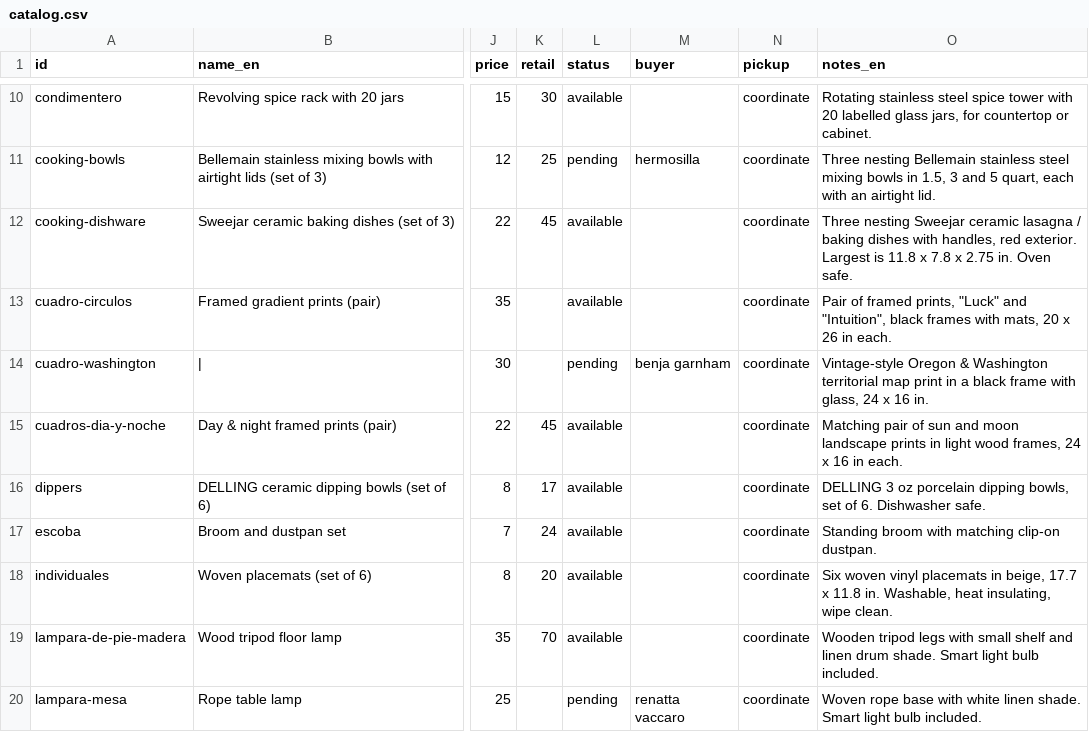
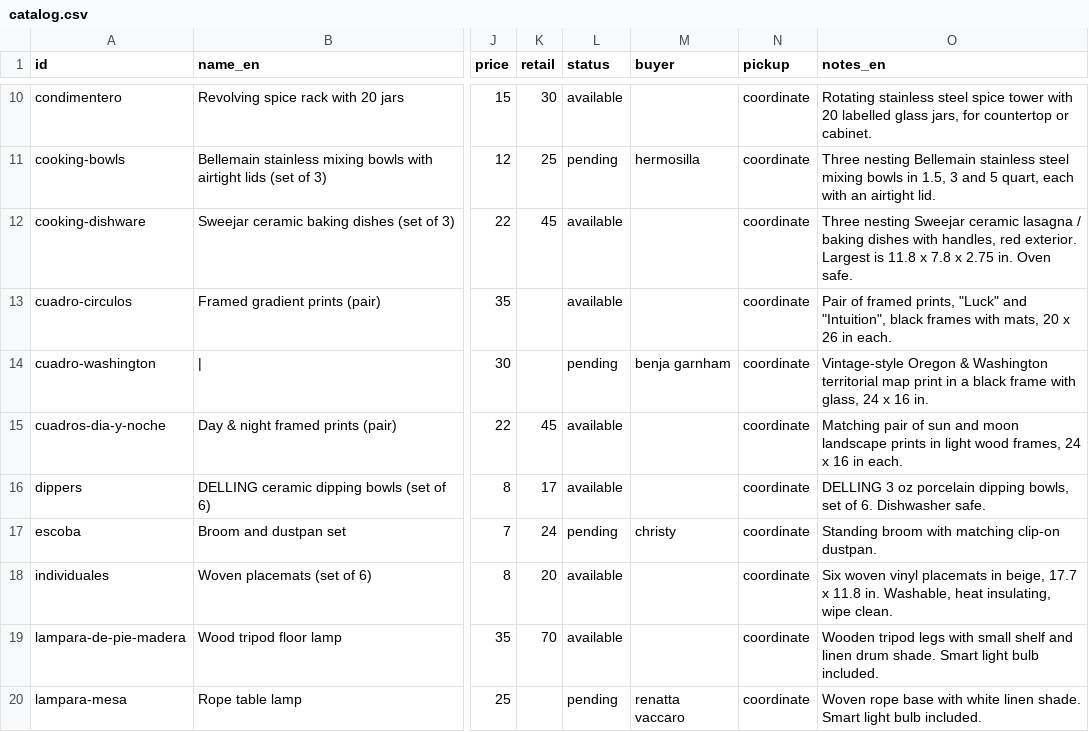
Before and after one commit to rhanuch/venta, a CSV file: catalog.csv, drawn as a sheet; only a part is shown, gaps mark what is left out; the diff covers the shown part only; the diff names each change by its address in the sheet, - before the commit and + after, or states it on an @@ line.

```diff
--- a/catalog.csv
+++ b/catalog.csv
-L17 (status): available
+L17 (status): pending
-M17 (buyer): (empty)
+M17 (buyer): christy
```
Also changed, not shown: 1 added row and 11 edited cells elsewhere in this file, docs/catalog.csv, 9 other files.
